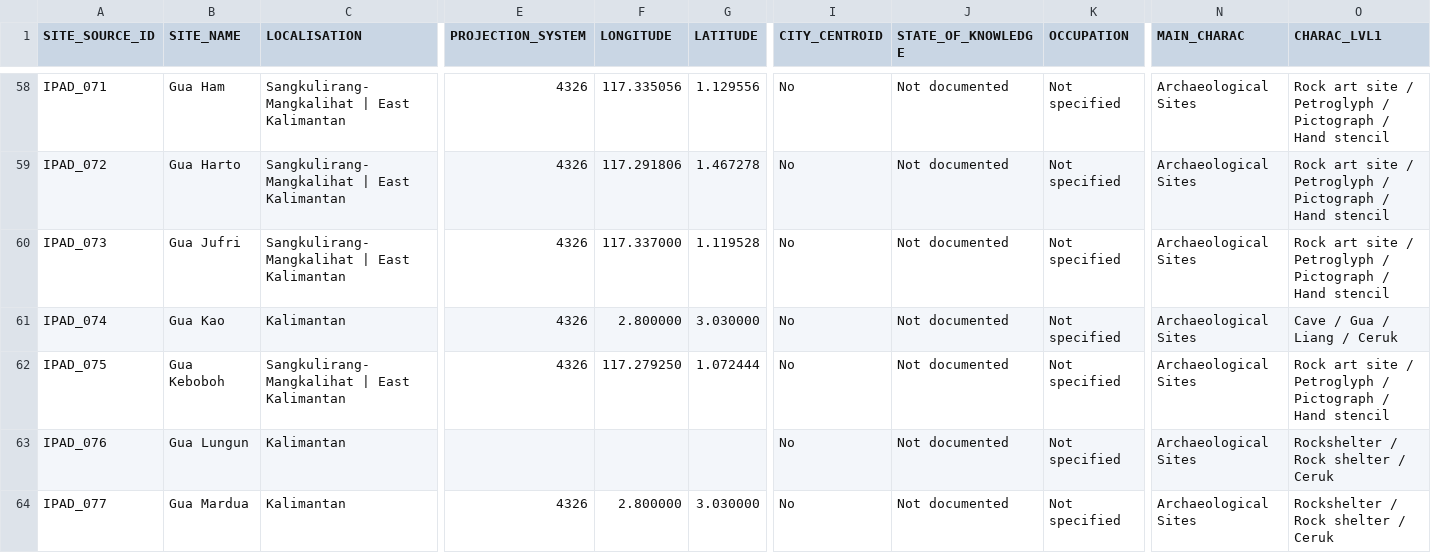
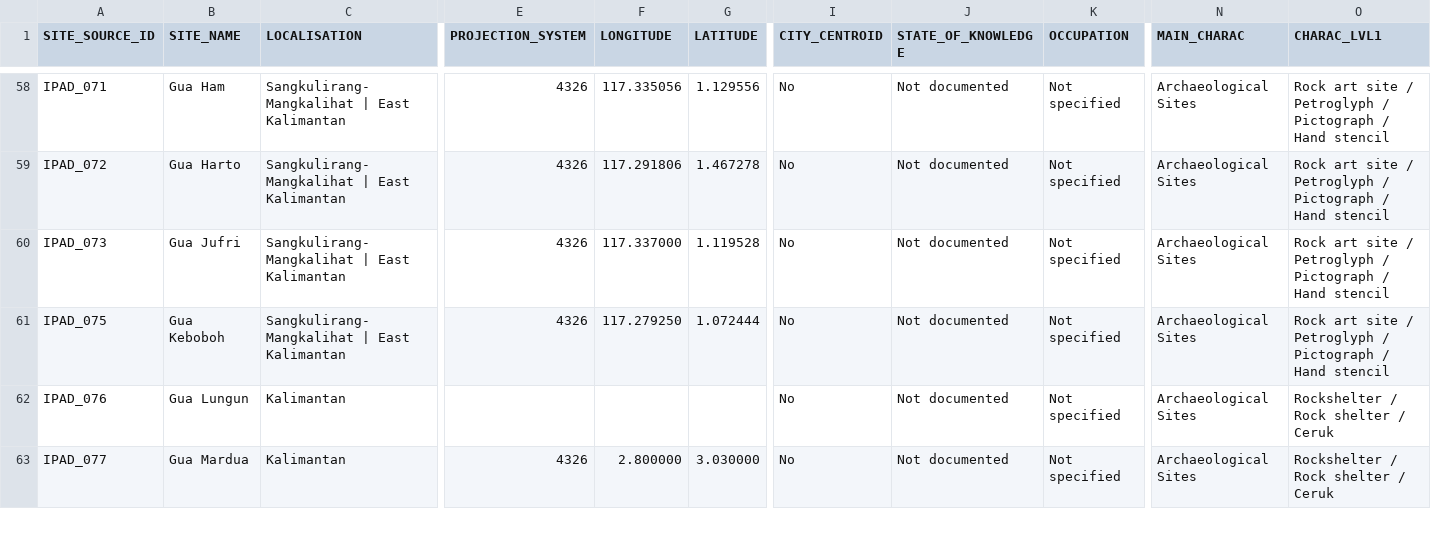
Before and after one commit to CataIvancov/IPAD_ArkeOpen, a CSV file: arke-platform/data/drive-sites-to-arkeogis-fixed.csv, drawn as a sheet; only a part is shown, gaps mark what is left out; rows hold the shown columns only; the diff names each change by its address in the sheet, - before the commit and + after, or states it on an @@ line.

Commit message:
arke-platform/data/drive-sites-to-arkeogis-fixed.csv

```diff
--- a/arke-platform/data/drive-sites-to-arkeogis-fixed.csv
+++ b/arke-platform/data/drive-sites-to-arkeogis-fixed.csv
-row 61: IPAD_074 | Gua Kao | Kalimantan | 4326 | 2.800000 | 3.030000 | No | Not documented | Not specified | Archaeological Sites | Cave / Gua / Liang / Ceruk
```
